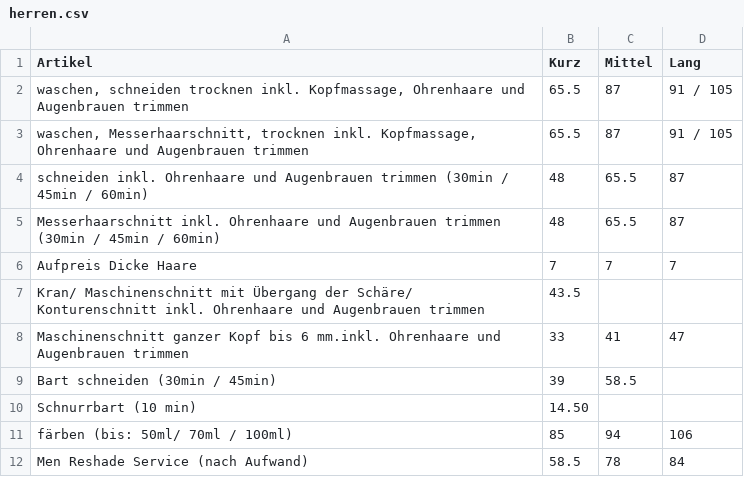
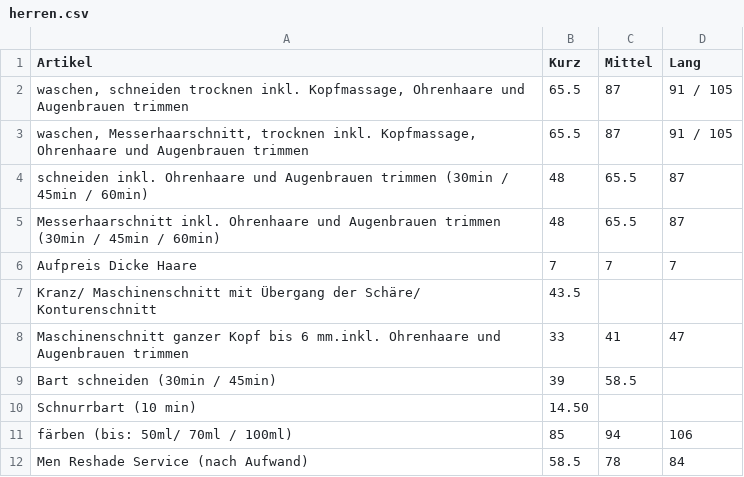
Before and after one commit to Sonjas-Haarstyle/www.sonjas-haarstyle.ch, a CSV file: data/csv/herren.csv, drawn as a sheet.

Commit message:
Update herren.csv

```diff
--- a/data/csv/herren.csv
+++ b/data/csv/herren.csv
@@ -6,3 +6,3 @@ Messerhaarschnitt inkl. Ohrenhaare und Augenbrauen trimmen (30min / 45min / 60mi
 Aufpreis Dicke Haare ,7,7,7
-Kran/ Maschinenschnitt mit Übergang der Schäre/ Konturenschnitt inkl. Ohrenhaare und Augenbrauen trimmen ,43.5
+Kranz/ Maschinenschnitt mit Übergang der Schäre/ Konturenschnitt ,43.5
 "Maschinenschnitt ganzer Kopf bis 6 mm.inkl. Ohrenhaare und Augenbrauen trimmen",33,41,47
```
